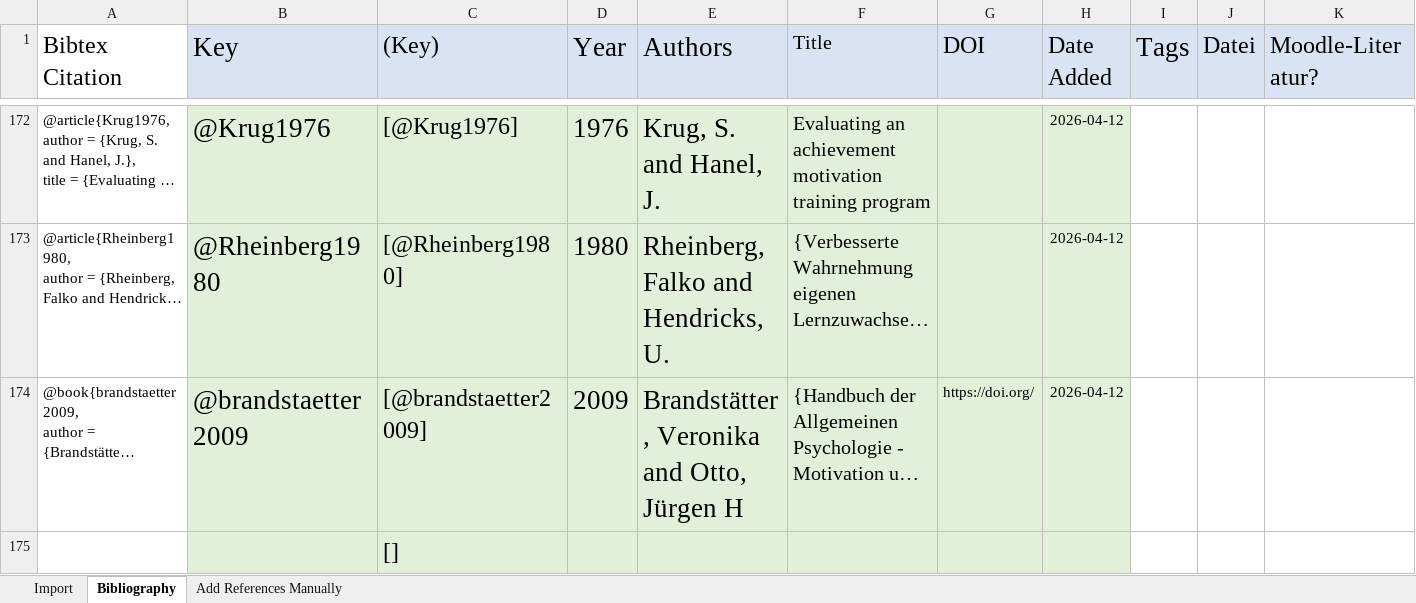
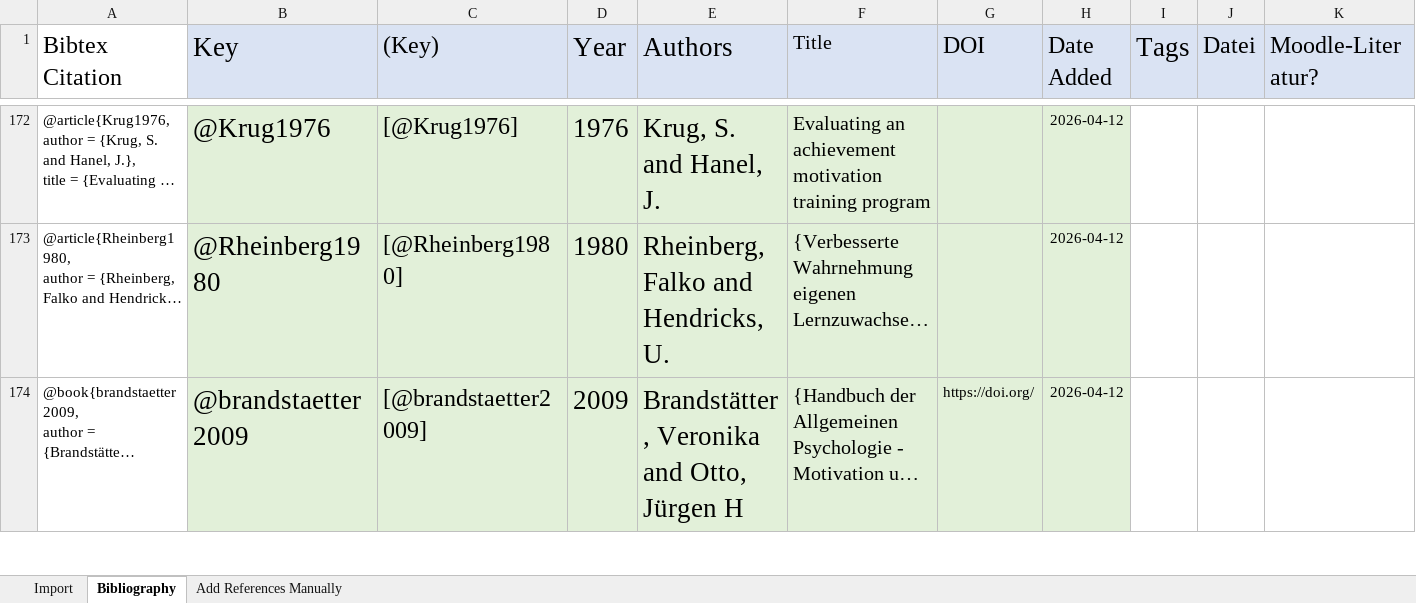
Before and after one commit to Enno-W/Modul-08-006-0007, an Excel workbook: References.xlsx, sheet Bibliography, drawn as a sheet; only a part is shown, gaps mark what is left out; long unchanged cells end in …; values as stored, in another font and other column widths than the file's, no borders; charts and pictures and conditional formats not drawn; removed rows and columns are numbered as before the commit, all else as after; rows hold the shown columns only; the diff covers the shown part only; the diff names each change by its address in the sheet, - before the commit and + after, or states it on an @@ line.

```diff
--- a/References.xlsx (sheet Bibliography)
+++ b/References.xlsx (sheet Bibliography)
-row 175:  |  | []
```
Also changed, not shown: 1 added row elsewhere in this sheet, 8 other files.
